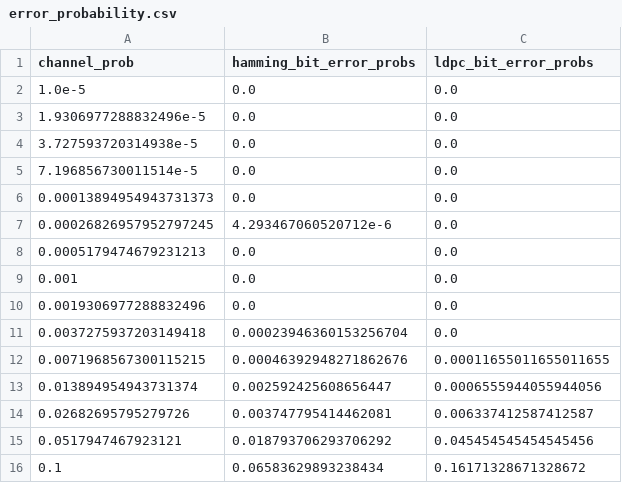
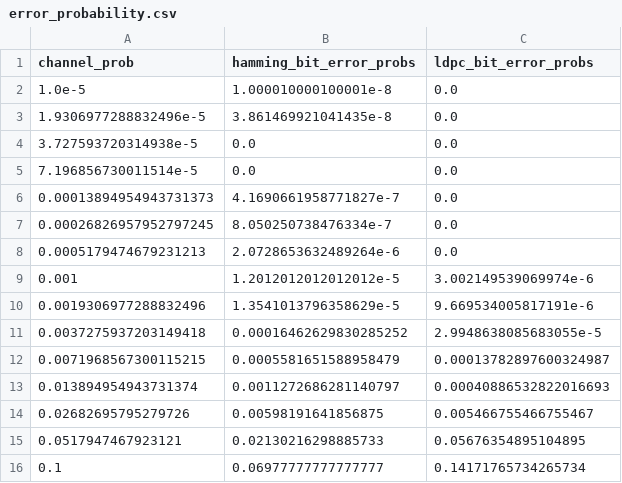
Before and after one commit to bissectra/ele32-lab3, a CSV file: src/assets/error_probability.csv, drawn as a sheet.

```diff
--- a/src/assets/error_probability.csv
+++ b/src/assets/error_probability.csv
@@ -1,16 +1,16 @@
 channel_prob,hamming_bit_error_probs,ldpc_bit_error_probs
-1.0e-5,0.0,0.0
-1.9306977288832496e-5,0.0,0.0
+1.0e-5,1.000010000100001e-8,0.0
+1.9306977288832496e-5,3.861469921041435e-8,0.0
 3.727593720314938e-5,0.0,0.0
 7.196856730011514e-5,0.0,0.0
-0.00013894954943731373,0.0,0.0
-0.00026826957952797245,4.293467060520712e-6,0.0
-0.0005179474679231213,0.0,0.0
-0.001,0.0,0.0
-0.0019306977288832496,0.0,0.0
-0.0037275937203149418,0.00023946360153256704,0.0
-0.0071968567300115215,0.00046392948271862676,0.00011655011655011655
-0.013894954943731374,0.002592425608656447,0.0006555944055944056
-0.02682695795279726,0.003747795414462081,0.006337412587412587
-0.0517947467923121,0.018793706293706292,0.045454545454545456
-0.1,0.06583629893238434,0.16171328671328672
+0.00013894954943731373,4.1690661958771827e-7,0.0
+0.00026826957952797245,8.050250738476334e-7,0.0
+0.0005179474679231213,2.0728653632489264e-6,0.0
+0.001,1.2012012012012012e-5,3.002149539069974e-6
+0.0019306977288832496,1.3541013796358629e-5,9.669534005817191e-6
+0.0037275937203149418,0.00016462629830285252,2.9948638085683055e-5
+0.0071968567300115215,0.0005581651588958479,0.00013782897600324987
+0.013894954943731374,0.0011272686281140797,0.00040886532822016693
+0.02682695795279726,0.00598191641856875,0.005466755466755467
+0.0517947467923121,0.02130216298885733,0.05676354895104895
+0.1,0.06977777777777777,0.14171765734265734
```
Also changed, not shown: 3 other files.
